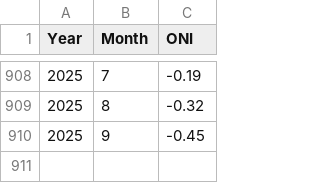
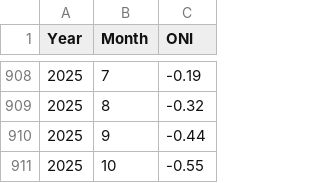
Before and after one commit to brianhigh/WA_Snowfall_Analysis_SWE_Antigravity_ClaudeSonnet-45, a CSV file: data/oni_data.csv, drawn as a sheet; only a part is shown, gaps mark what is left out.

```diff
--- a/data/oni_data.csv
+++ b/data/oni_data.csv
@@ -909,2 +909,3 @@ Year,Month,ONI
 2025,8,-0.32
-2025,9,-0.45
+2025,9,-0.44
+2025,10,-0.55
```
Also changed, not shown: data/snotel_raw_paradise.csv, data/snotel_raw_stampede_pass.csv, 6 other files.
